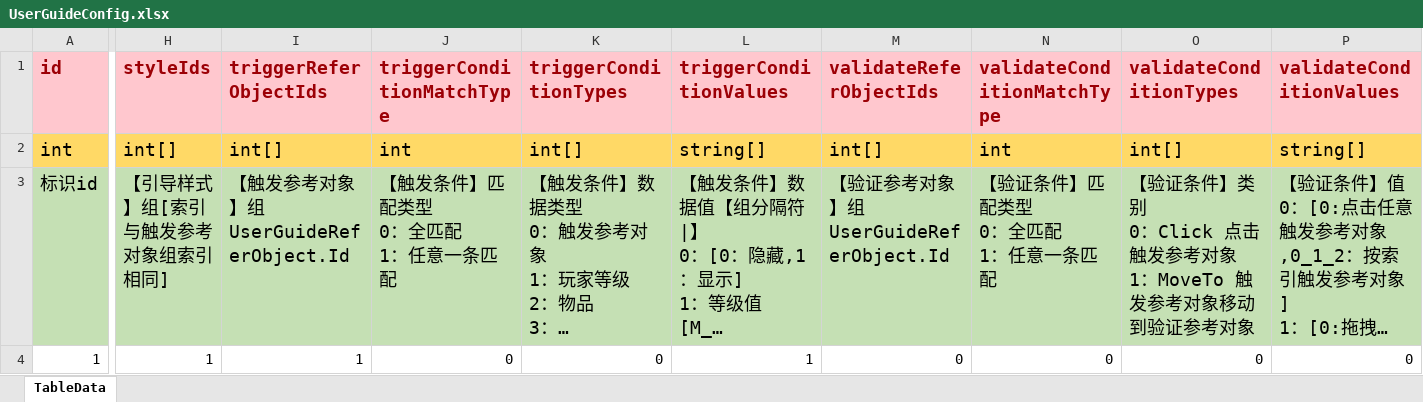
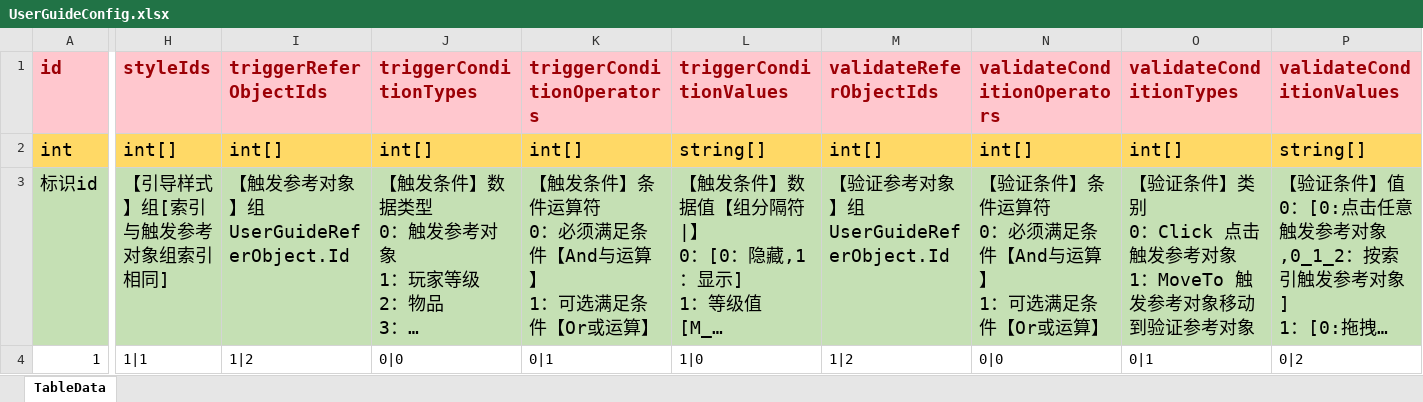
Before and after one commit to LunaticToy47/StrayFogUnity3d, an Excel workbook: StrayFogUnity/Assets/Game/Editor/XLS_Config/UserGuideConfig.xlsx, sheet TableData, drawn as a sheet; only a part is shown, gaps mark what is left out; long unchanged cells end in …; values as stored, in another font and other column widths than the file's, no borders; conditional formats not drawn; removed rows and columns are numbered as before the commit, all else as after; ↵ is a line break in a cell; the diff names each change by its address in the sheet, - before the commit and + after, or states it on an @@ line.

```diff
--- a/StrayFogUnity/Assets/Game/Editor/XLS_Config/UserGuideConfig.xlsx (sheet TableData)
+++ b/StrayFogUnity/Assets/Game/Editor/XLS_Config/UserGuideConfig.xlsx (sheet TableData)
-column J (triggerConditionMatchType), rows 2-4: int | 【触发条件】匹配类型 ↵ 0：全匹配 ↵ 1：任意一条匹配 | 0
+column K (triggerConditionOperators), rows 2-4: int[] | 【触发条件】条件运算符 ↵ 0：必须满足条件【And与运算】 ↵ 1：可选满足条件【Or或运算】 | 0|1
-N1: validateConditionMatchType
+N1: validateConditionOperators
-N2 (validateConditionOperators): int
+N2 (validateConditionOperators): int[]
-N3 (validateConditionOperators): 【验证条件】匹配类型 ↵ 0：全匹配 ↵ 1：任意一条匹配
+N3 (validateConditionOperators): 【验证条件】条件运算符 ↵ 0：必须满足条件【And与运算】 ↵ 1：可选满足条件【Or或运算】
-H4 (styleIds): 1
+H4 (styleIds): 1|1
-I4 (triggerReferObjectIds): 1
+I4 (triggerReferObjectIds): 1|2
-J4 (triggerConditionTypes): 0
+J4 (triggerConditionTypes): 0|0
-L4 (triggerConditionValues): 1
+L4 (triggerConditionValues): 1|0
-M4 (validateReferObjectIds): 0
+M4 (validateReferObjectIds): 1|2
-N4 (validateConditionOperators): 0
+N4 (validateConditionOperators): 0|0
-O4 (validateConditionTypes): 0
+O4 (validateConditionTypes): 0|1
-P4 (validateConditionValues): 0
+P4 (validateConditionValues): 0|2
```
Also changed, not shown: StrayFogUnity/Assets/Game/Editor/XLS_Config/UserGuideReferObject.xlsx, 16 other files.
